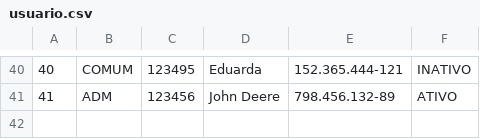
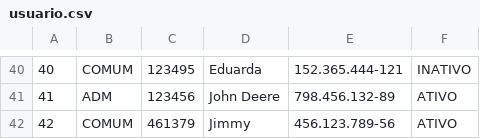
Before and after one commit to marcelo-belotto/projeto-ESI, a CSV file: databases/usuario.csv, drawn as a sheet; only a part is shown, gaps mark what is left out.

```diff
--- a/databases/usuario.csv
+++ b/databases/usuario.csv
@@ -41 +41,2 @@
 41,ADM,123456,John Deere,798.456.132-89,ATIVO
+42,COMUM,461379,Jimmy,456.123.789-56,ATIVO
```
Also changed, not shown: 7 other files.
